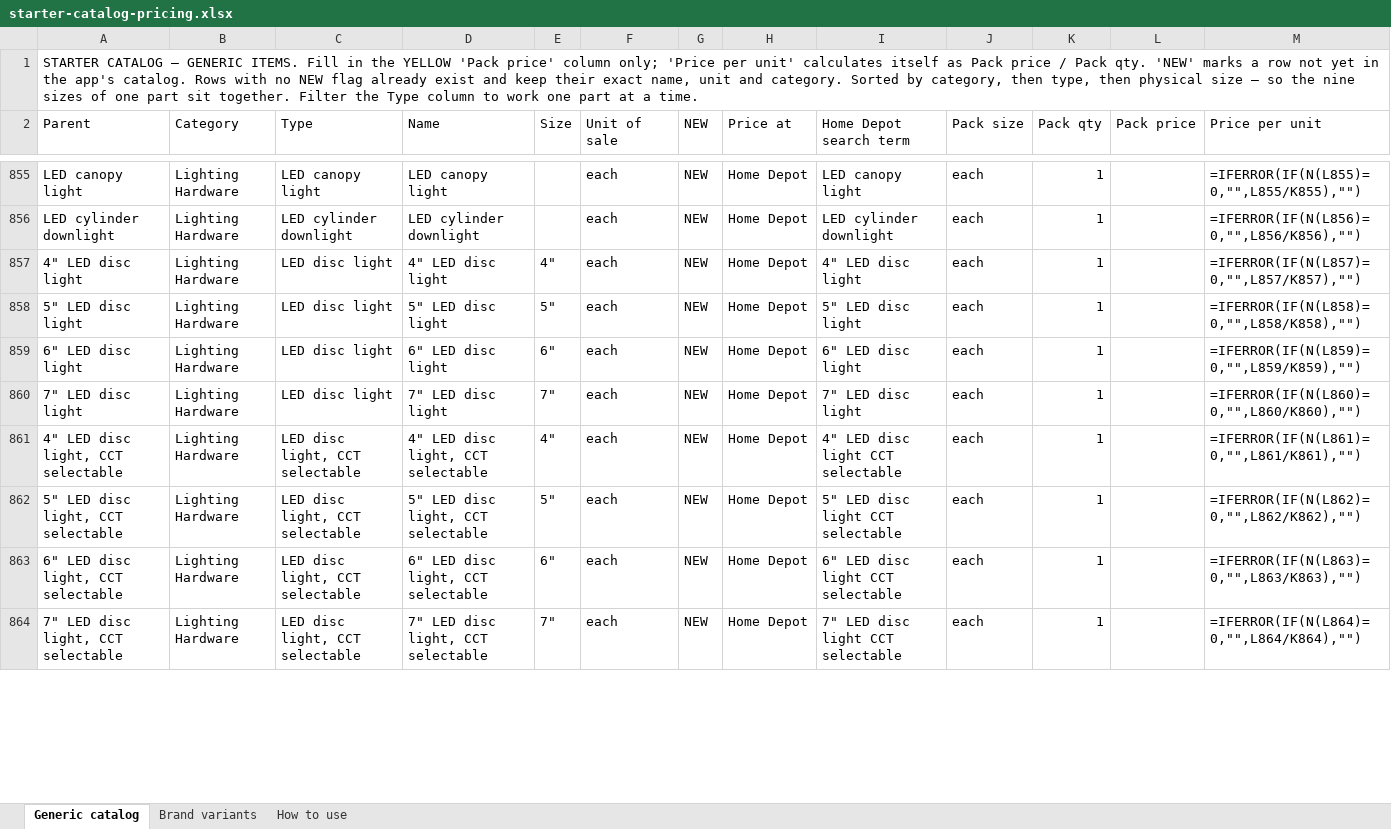
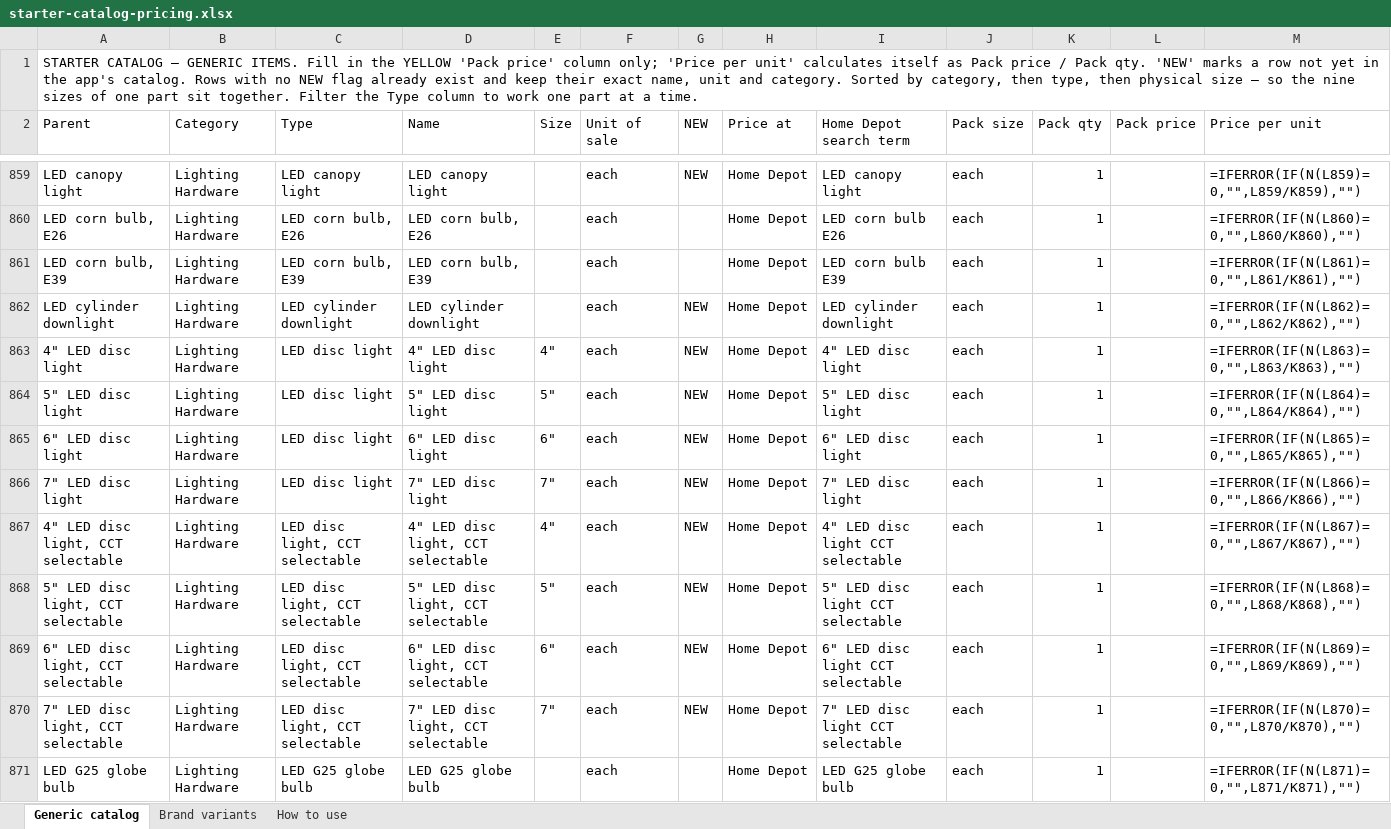
Before and after one commit to Jnicoara/BidRender, an Excel workbook: pricing/starter-catalog-pricing.xlsx, sheet Generic catalog, drawn as a sheet; only a part is shown, gaps mark what is left out; values as stored, in another font and other column widths than the file's, no cell formats; formulas without a stored value are shown as written; addresses are those after the commit; the diff covers the shown part only; the diff names each change by its address in the sheet, - before the commit and + after, or states it on an @@ line.

```diff
--- a/pricing/starter-catalog-pricing.xlsx (sheet Generic catalog)
+++ b/pricing/starter-catalog-pricing.xlsx (sheet Generic catalog)
-M859 (Price per unit): =IFERROR(IF(N(L855)=0,"",L855/K855),"")
+M859 (Price per unit): =IFERROR(IF(N(L859)=0,"",L859/K859),"")
+row 860: LED corn bulb, E26 | Lighting Hardware | LED corn bulb, E26 | LED corn bulb, E26 |  | each |  | Home Depot | LED corn bulb E26 | each | 1 |  | =IFERROR(IF(N(L860)=0,"",L860/K860),"")
+row 861: LED corn bulb, E39 | Lighting Hardware | LED corn bulb, E39 | LED corn bulb, E39 |  | each |  | Home Depot | LED corn bulb E39 | each | 1 |  | =IFERROR(IF(N(L861)=0,"",L861/K861),"")
-M862 (Price per unit): =IFERROR(IF(N(L856)=0,"",L856/K856),"")
+M862 (Price per unit): =IFERROR(IF(N(L862)=0,"",L862/K862),"")
-M863 (Price per unit): =IFERROR(IF(N(L857)=0,"",L857/K857),"")
+M863 (Price per unit): =IFERROR(IF(N(L863)=0,"",L863/K863),"")
-M864 (Price per unit): =IFERROR(IF(N(L858)=0,"",L858/K858),"")
+M864 (Price per unit): =IFERROR(IF(N(L864)=0,"",L864/K864),"")
-M865 (Price per unit): =IFERROR(IF(N(L859)=0,"",L859/K859),"")
+M865 (Price per unit): =IFERROR(IF(N(L865)=0,"",L865/K865),"")
-M866 (Price per unit): =IFERROR(IF(N(L860)=0,"",L860/K860),"")
+M866 (Price per unit): =IFERROR(IF(N(L866)=0,"",L866/K866),"")
-M867 (Price per unit): =IFERROR(IF(N(L861)=0,"",L861/K861),"")
+M867 (Price per unit): =IFERROR(IF(N(L867)=0,"",L867/K867),"")
-M868 (Price per unit): =IFERROR(IF(N(L862)=0,"",L862/K862),"")
+M868 (Price per unit): =IFERROR(IF(N(L868)=0,"",L868/K868),"")
-M869 (Price per unit): =IFERROR(IF(N(L863)=0,"",L863/K863),"")
+M869 (Price per unit): =IFERROR(IF(N(L869)=0,"",L869/K869),"")
-M870 (Price per unit): =IFERROR(IF(N(L864)=0,"",L864/K864),"")
+M870 (Price per unit): =IFERROR(IF(N(L870)=0,"",L870/K870),"")
+row 871: LED G25 globe bulb | Lighting Hardware | LED G25 globe bulb | LED G25 globe bulb |  | each |  | Home Depot | LED G25 globe bulb | each | 1 |  | =IFERROR(IF(N(L871)=0,"",L871/K871),"")
```
Also changed, not shown: 29 added rows, 1 removed row and 562 edited cells elsewhere in this sheet, cell formats, 9 other files.
